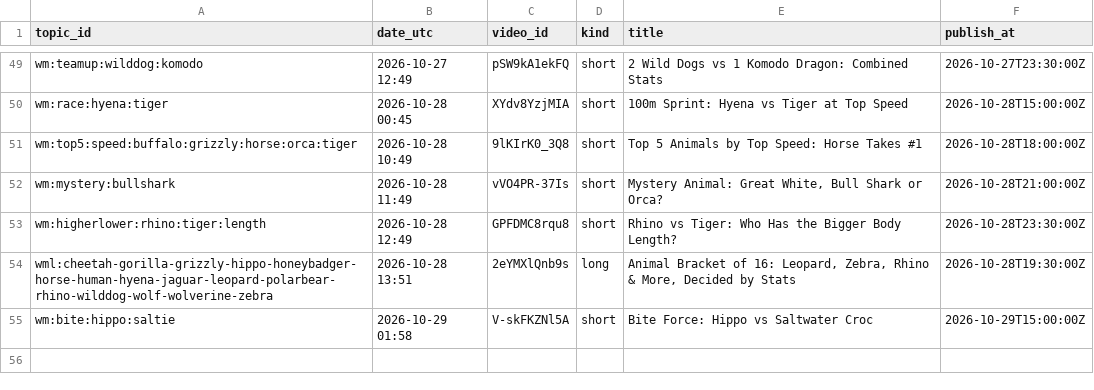
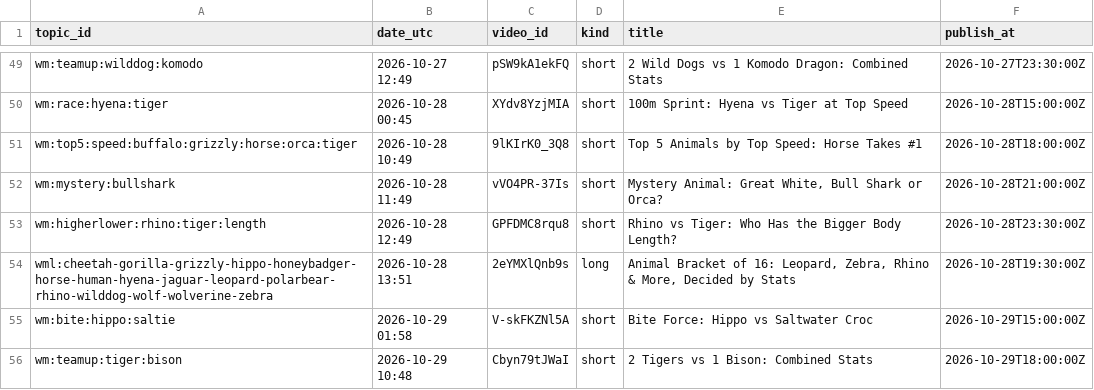
Before and after one commit to olgunkadirgulhan/wild-matchups, a CSV file: records/published.csv, drawn as a sheet; only a part is shown, gaps mark what is left out.

Commit message:
videos: 2026-10-29-1048

```diff
--- a/records/published.csv
+++ b/records/published.csv
@@ -55 +55,2 @@ wml:cheetah-gorilla-grizzly-hippo-honeybadger-horse-human-hyena-jaguar-leopard-p
 wm:bite:hippo:saltie,2026-10-29 01:58,V-skFKZNl5A,short,Bite Force: Hippo vs Saltwater Croc,2026-10-29T15:00:00Z
+wm:teamup:tiger:bison,2026-10-29 10:48,Cbyn79tJWaI,short,2 Tigers vs 1 Bison: Combined Stats,2026-10-29T18:00:00Z
```
